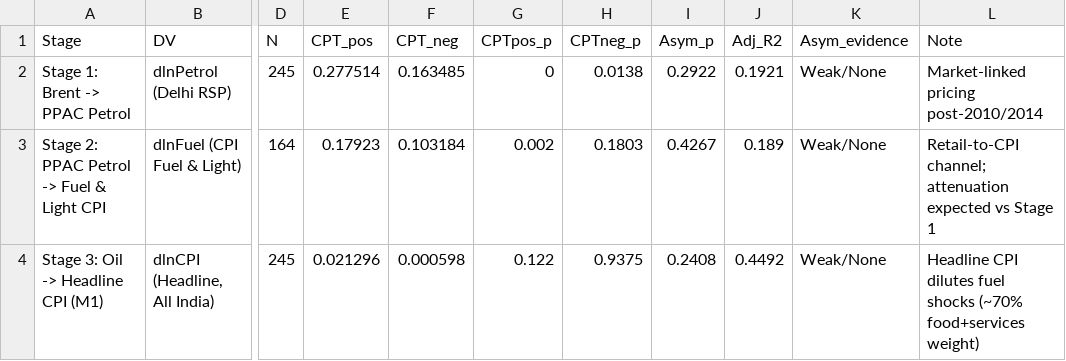
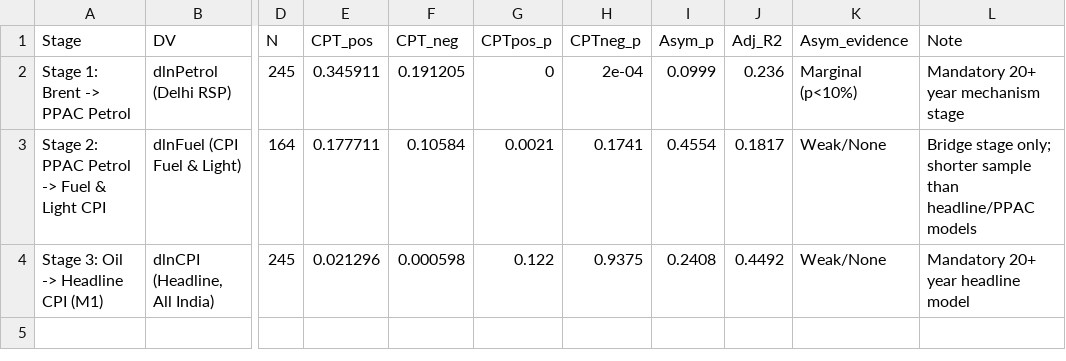
Before and after one commit to pentoshi007/nardl-gem, a CSV file: improved-v2/outputs/tables/table_23_dilution_hypothesis.csv, drawn as a sheet; only a part is shown, gaps mark what is left out; the diff names each change by its address in the sheet, - before the commit and + after, or states it on an @@ line.

```diff
--- a/improved-v2/outputs/tables/table_23_dilution_hypothesis.csv
+++ b/improved-v2/outputs/tables/table_23_dilution_hypothesis.csv
-E2 (CPT_pos): 0.277514
+E2 (CPT_pos): 0.345911
-F2 (CPT_neg): 0.163485
+F2 (CPT_neg): 0.191205
-H2 (CPTneg_p): 0.0138
+H2 (CPTneg_p): 2e-04
-I2 (Asym_p): 0.2922
+I2 (Asym_p): 0.0999
-J2 (Adj_R2): 0.1921
+J2 (Adj_R2): 0.236
-K2 (Asym_evidence): Weak/None
+K2 (Asym_evidence): Marginal (p<10%)
-L2 (Note): Market-linked pricing post-2010/2014
+L2 (Note): Mandatory 20+ year mechanism stage
-E3 (CPT_pos): 0.17923
+E3 (CPT_pos): 0.177711
-F3 (CPT_neg): 0.103184
+F3 (CPT_neg): 0.10584
-G3 (CPTpos_p): 0.002
+G3 (CPTpos_p): 0.0021
-H3 (CPTneg_p): 0.1803
+H3 (CPTneg_p): 0.1741
-I3 (Asym_p): 0.4267
+I3 (Asym_p): 0.4554
-J3 (Adj_R2): 0.189
+J3 (Adj_R2): 0.1817
-L3 (Note): Retail-to-CPI channel; attenuation expected vs Stage 1
+L3 (Note): Bridge stage only; shorter sample than headline/PPAC models
-L4 (Note): Headline CPI dilutes fuel shocks (~70% food+services weight)
+L4 (Note): Mandatory 20+ year headline model
```
Also changed, not shown: improved-v2/outputs/tables/table_16_fuel_light.csv, improved-v2/outputs/tables/table_21_robustness_summary.csv, 21 other files.
